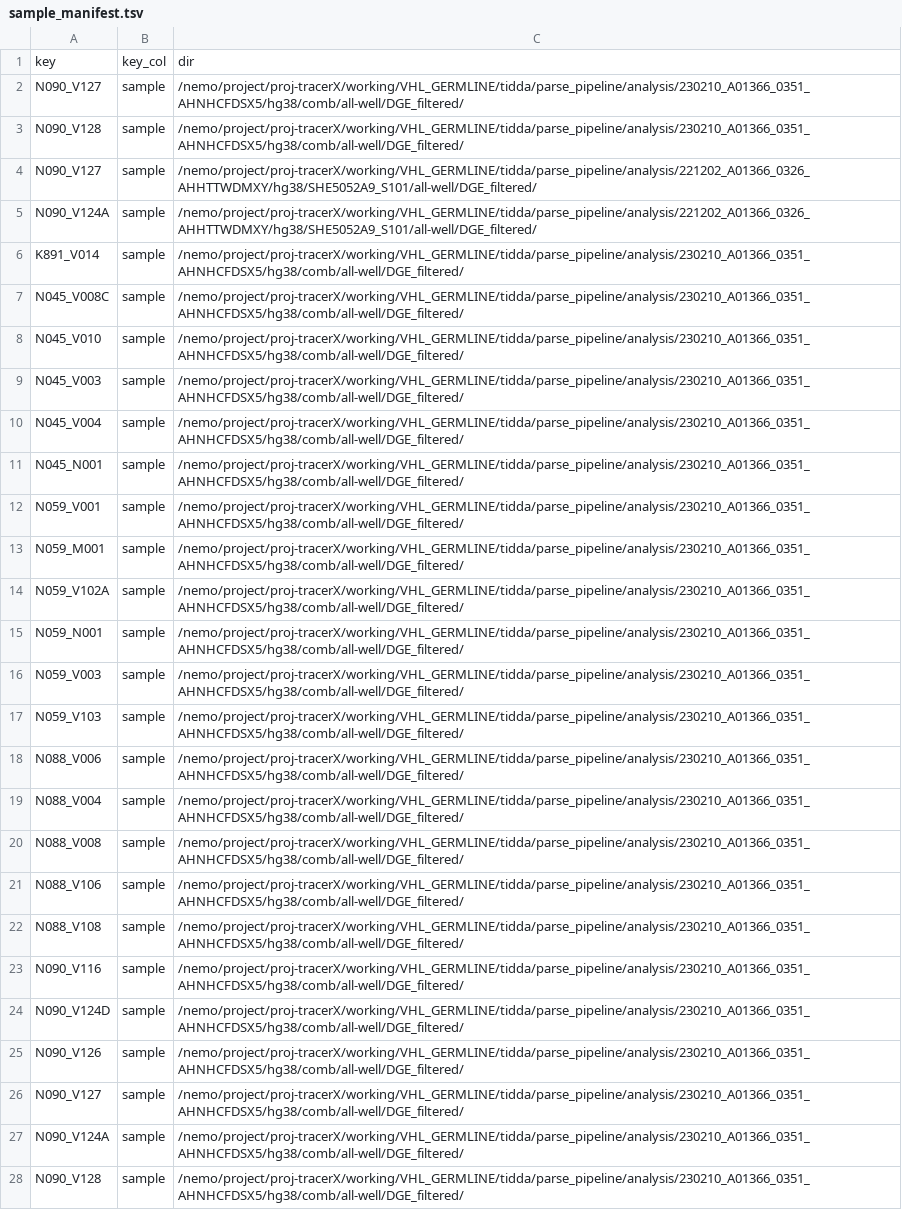
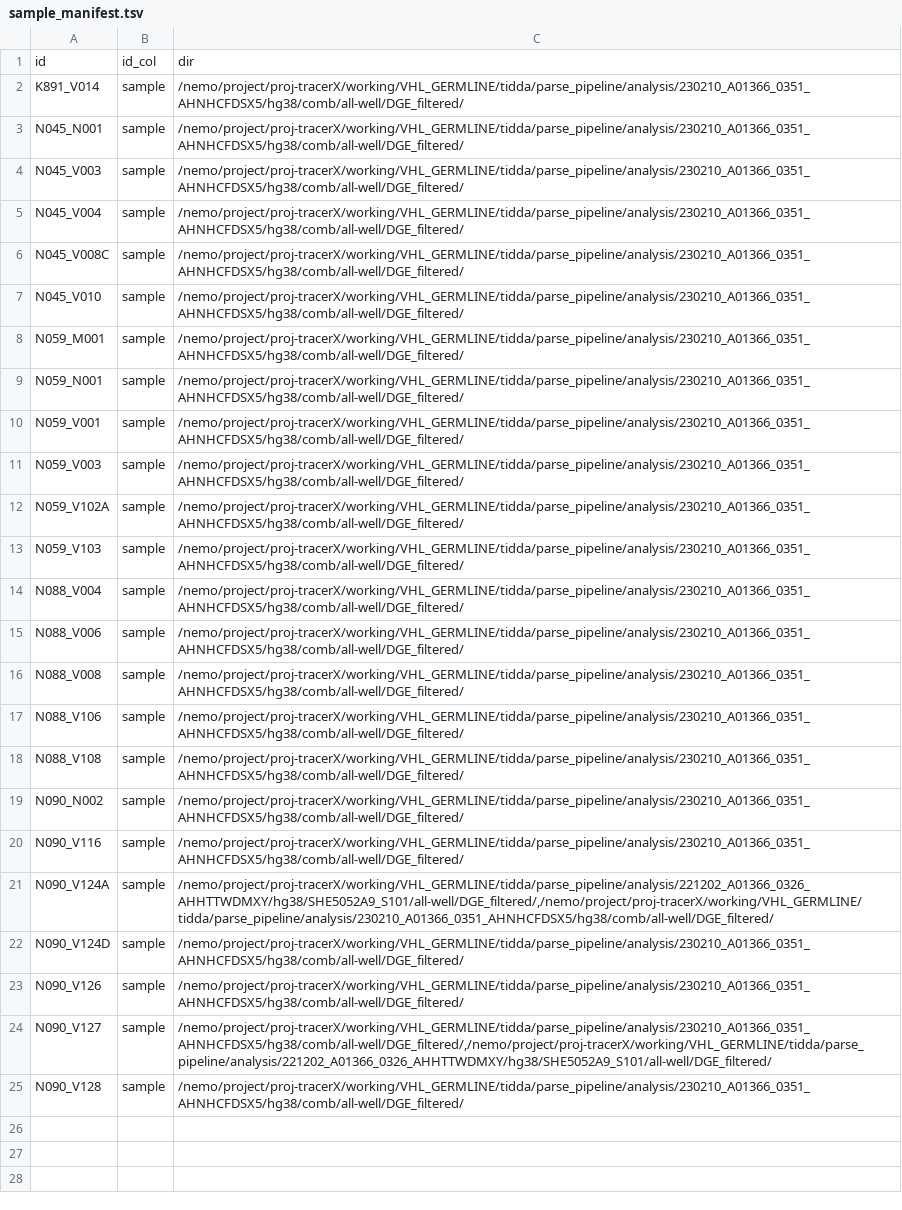
Before and after one commit to FrancisCrickInstitute/snRNAseq_workflow, a TSV file: input/VHL_ParseBio/sample_manifest.tsv, drawn as a sheet; only a part is shown; removed rows and columns are numbered as before the commit, all else as after; the diff names each change by its address in the sheet, - before the commit and + after, or states it on an @@ line.

Commit message:
change manifest file structure, add seurat clustering pipeline

```diff
--- a/input/VHL_ParseBio/sample_manifest.tsv
+++ b/input/VHL_ParseBio/sample_manifest.tsv
-row 1: key | key_col | dir
-row 2: N090_V127 | sample | /nemo/project/proj-tracerX/working/VHL_GERMLINE/tidda/parse_pipeline/analysis/230210_A01366_0351_AHNHCFDSX5/hg38/comb/all-well/DGE_filtered/
-row 3: N090_V128 | sample | /nemo/project/proj-tracerX/working/VHL_GERMLINE/tidda/parse_pipeline/analysis/230210_A01366_0351_AHNHCFDSX5/hg38/comb/all-well/DGE_filtered/
-row 4: N090_V127 | sample | /nemo/project/proj-tracerX/working/VHL_GERMLINE/tidda/parse_pipeline/analysis/221202_A01366_0326_AHHTTWDMXY/hg38/SHE5052A9_S101/all-well/DGE_filtered/
-row 5: N090_V124A | sample | /nemo/project/proj-tracerX/working/VHL_GERMLINE/tidda/parse_pipeline/analysis/221202_A01366_0326_AHHTTWDMXY/hg38/SHE5052A9_S101/all-well/DGE_filtered/
+row 1: id | id_col | dir
@@ row 11 moved to row 3: N045_N001 @@
@@ row 9 moved to row 4: N045_V003 @@
@@ row 10 moved to row 5: N045_V004 @@
@@ row 13 moved to row 8: N059_M001 @@
@@ row 15 moved to row 9: N059_N001 @@
@@ row 16 moved to row 11: N059_V003 @@
@@ row 19 moved to row 14: N088_V004 @@
@@ row 29 moved to row 19: N090_N002 @@
+row 21: N090_V124A | sample | /nemo/project/proj-tracerX/working/VHL_GERMLINE/tidda/parse_pipeline/analysis/221202_A01366_0326_AHHTTWDMXY/hg38/SHE5052A9_S101/all-well/DGE_filtered/,/nemo/project/proj-tracerX/working/VHL_GERMLINE/tidda/parse_pipeline/analysis/230210_A01366_0351_AHNHCFDSX5/hg38/comb/all-well/DGE_filtered/
-C24: /nemo/project/proj-tracerX/working/VHL_GERMLINE/tidda/parse_pipeline/analysis/230210_A01366_0351_AHNHCFDSX5/hg38/comb/all-well/DGE_filtered/
+C24: /nemo/project/proj-tracerX/working/VHL_GERMLINE/tidda/parse_pipeline/analysis/230210_A01366_0351_AHNHCFDSX5/hg38/comb/all-well/DGE_filtered/,/nemo/project/proj-tracerX/working/VHL_GERMLINE/tidda/parse_pipeline/analysis/221202_A01366_0326_AHHTTWDMXY/hg38/SHE5052A9_S101/all-well/DGE_filtered/
-row 27: N090_V124A | sample | /nemo/project/proj-tracerX/working/VHL_GERMLINE/tidda/parse_pipeline/analysis/230210_A01366_0351_AHNHCFDSX5/hg38/comb/all-well/DGE_filtered/
```
Also changed, not shown: input/VHL_ParseBio/patient_manifest.tsv, 6 other files.
